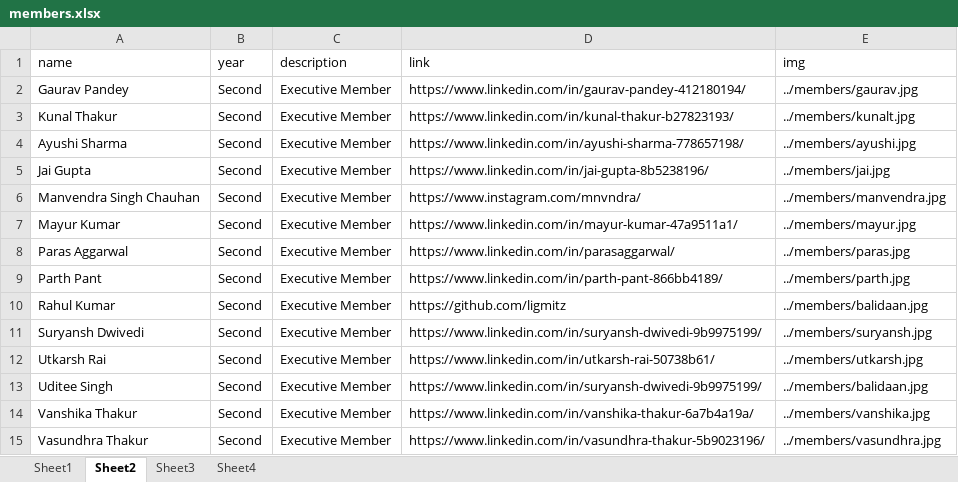
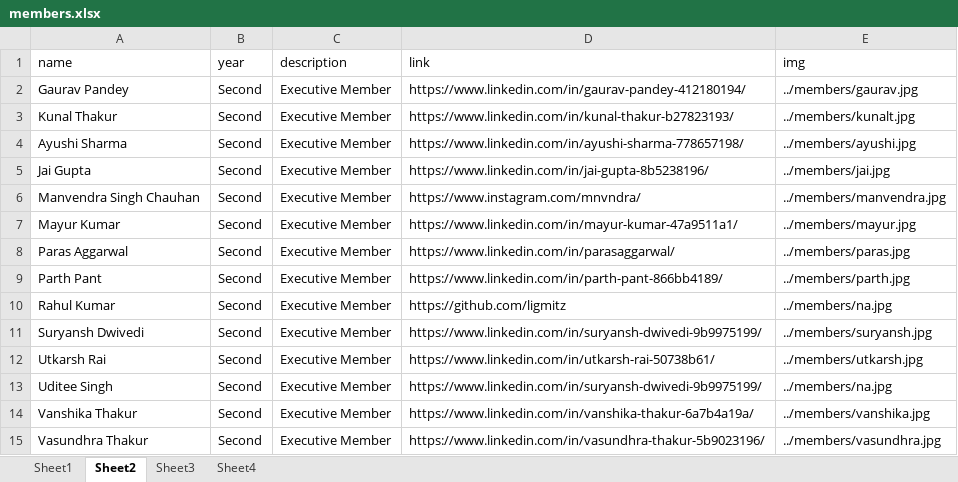
Before and after one commit to istenith/istenith.github.io, an Excel workbook: content/sheets/members.xlsx, sheet Sheet2, drawn as a sheet; values as stored, in another font and other column widths than the file's, no borders; the diff names each change by its address in the sheet, - before the commit and + after, or states it on an @@ line.

```diff
--- a/content/sheets/members.xlsx (sheet Sheet2)
+++ b/content/sheets/members.xlsx (sheet Sheet2)
-E10 (img): ../members/balidaan.jpg
+E10 (img): ../members/na.jpg
-E13 (img): ../members/balidaan.jpg
+E13 (img): ../members/na.jpg
```
Also changed, not shown: 8 other files.
